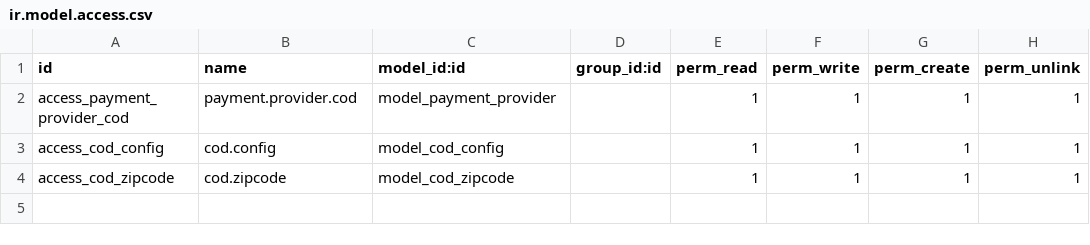
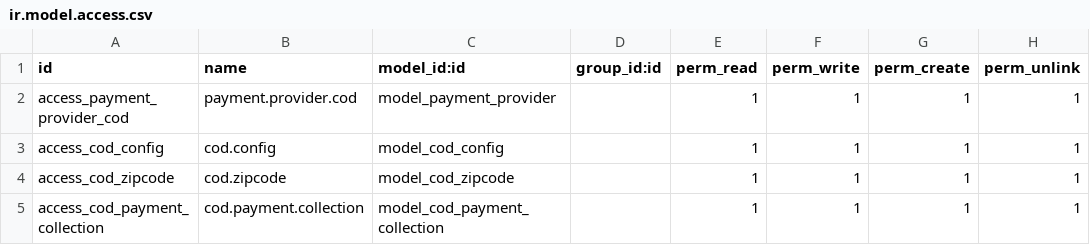
Before and after one commit to AnmollGarg/COD_Odoo, a CSV file: security/ir.model.access.csv, drawn as a sheet.

Commit message:
[Add] - Added COD Payments Collection in saes order

```diff
--- a/security/ir.model.access.csv
+++ b/security/ir.model.access.csv
@@ -4 +4,2 @@ access_cod_config,cod.config,model_cod_config,,1,1,1,1
 access_cod_zipcode,cod.zipcode,model_cod_zipcode,,1,1,1,1
+access_cod_payment_collection,cod.payment.collection,model_cod_payment_collection,,1,1,1,1
```
Also changed, not shown: 5 other files.
